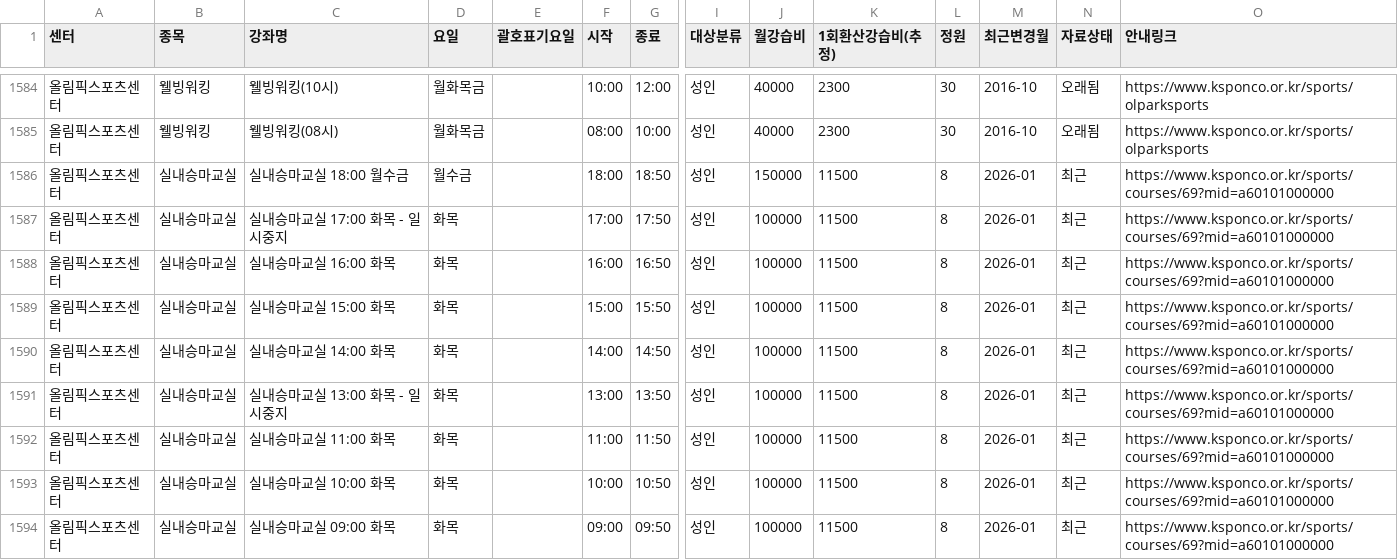
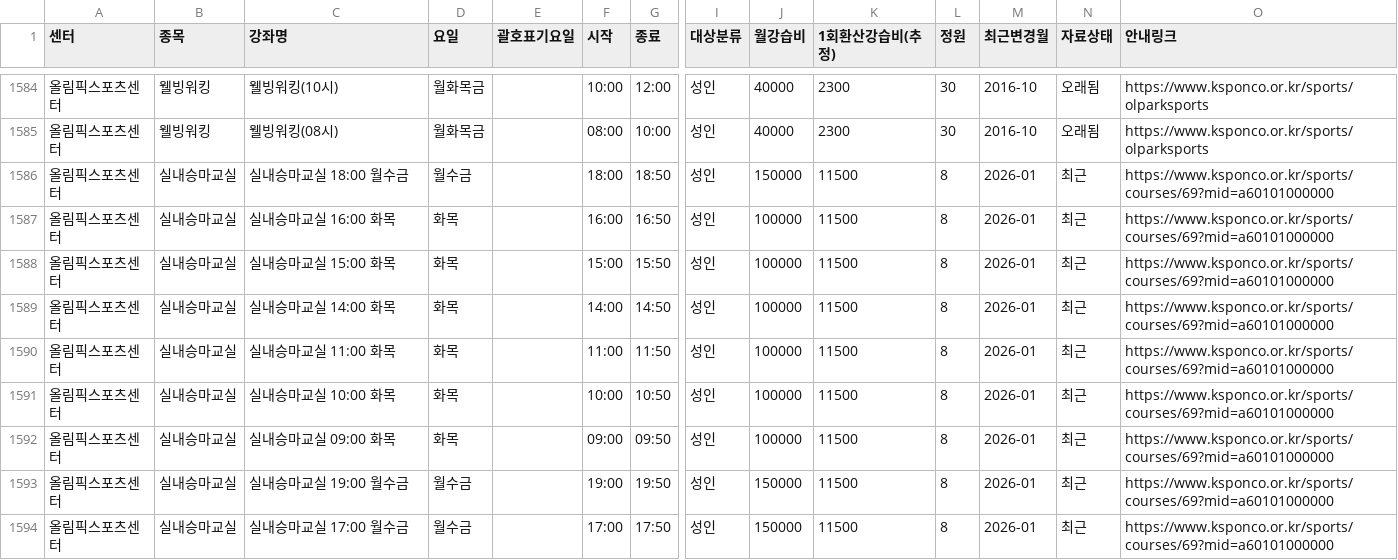
Before and after one commit to tkddn647-ship-it/kspo-opendata-check, a CSV file: site/courses.csv, drawn as a sheet; only a part is shown, gaps mark what is left out; the shorter side is filled out with more unchanged rows; rows hold the shown columns only; the diff covers the shown part only; the diff names each change by its address in the sheet, - before the commit and + after, or states it on an @@ line.

```diff
--- a/site/courses.csv
+++ b/site/courses.csv
-row 1587: 올림픽스포츠센터 | 실내승마교실 | 실내승마교실 17:00 화목 - 일시중지 | 화목 |  | 17:00 | 17:50 | 성인 | 100000 | 11500 | 8 | 2026-01 | 최근 | https://www.ksponco.or.kr/sports/courses/69?mid=a60101000000
-row 1591: 올림픽스포츠센터 | 실내승마교실 | 실내승마교실 13:00 화목 - 일시중지 | 화목 |  | 13:00 | 13:50 | 성인 | 100000 | 11500 | 8 | 2026-01 | 최근 | https://www.ksponco.or.kr/sports/courses/69?mid=a60101000000
```
Also changed, not shown: 6 removed rows elsewhere in this file, 16 other files.
